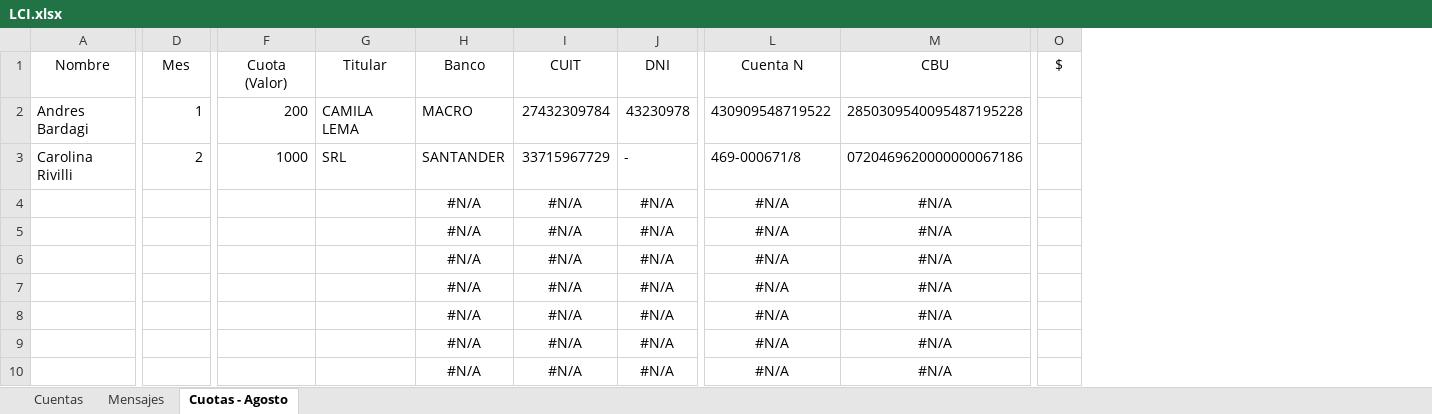
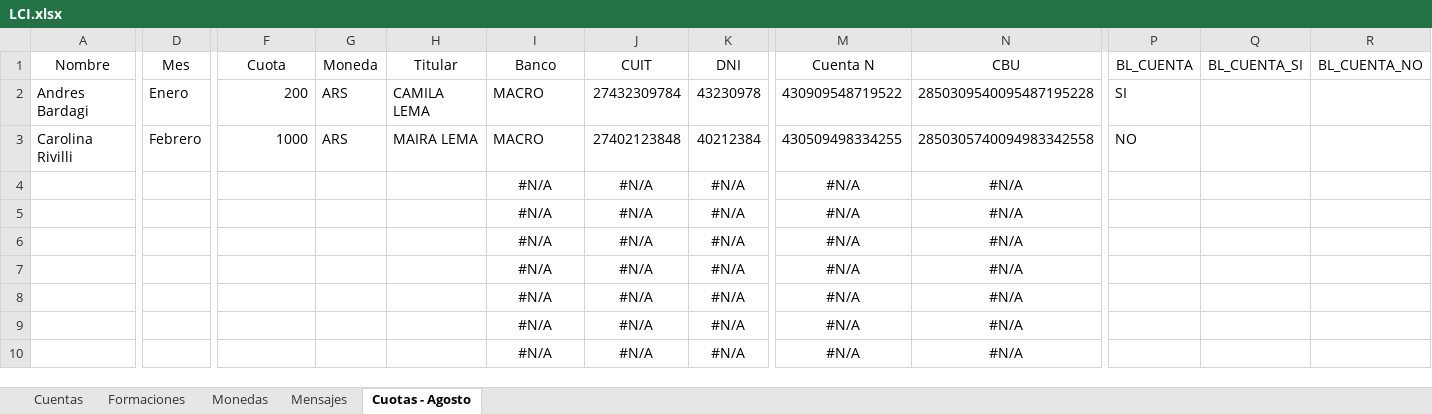
Before and after one commit to andybardagi/lci-wsp-bot, an Excel workbook: LCI.xlsx, sheet Cuotas - Agosto, drawn as a sheet; only a part is shown, gaps mark what is left out; values as stored, in another font and other column widths than the file's, no borders; table styles not drawn; removed rows and columns are numbered as before the commit, all else as after; the diff covers the shown part only; the diff names each change by its address in the sheet, - before the commit and + after, or states it on an @@ line.

```diff
--- a/LCI.xlsx (sheet Cuotas - Agosto)
+++ b/LCI.xlsx (sheet Cuotas - Agosto)
+sheet tab: Formaciones
+sheet tab: Monedas
+column G (Moneda), rows 2-3: ARS | ARS
-column O ($), empty
+column P (BL_CUENTA), rows 2-3: SI | NO
+column Q (BL_CUENTA_SI), empty
+column R (BL_CUENTA_NO), empty
-F1: Cuota (Valor)
+F1: Cuota
-D2 (Mes): 1
+D2 (Mes): Enero
-D3 (Mes): 2
+D3 (Mes): Febrero
-H3 (Titular): SRL
+H3 (Titular): MAIRA LEMA
-I3 (Banco): SANTANDER
+I3 (Banco): MACRO
-J3 (CUIT): 33715967729
+J3 (CUIT): 27402123848
-K3 (DNI): -
+K3 (DNI): 40212384
-M3 (Cuenta N): 469-000671/8
+M3 (Cuenta N): 430509498334255
-N3 (CBU): 0720469620000000067186
+N3 (CBU): 2850305740094983342558
```
Also changed, not shown: 1 edited cell elsewhere in this sheet, sheet Mensajes, formulas that keep their value, 4 other files.
